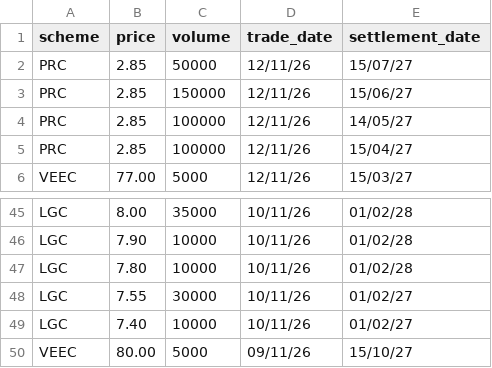
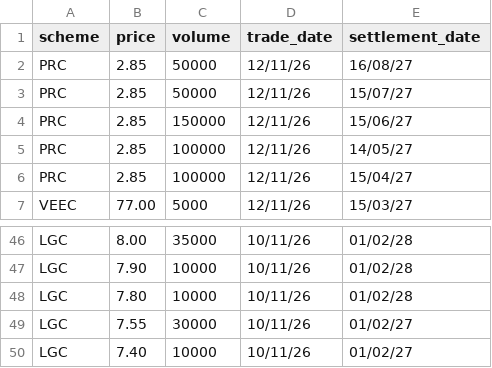
Before and after one commit to nwbort/lgc-forward-prices, a CSV file: forward_trades.csv, drawn as a sheet; only a part is shown, gaps mark what is left out.

```diff
--- a/forward_trades.csv
+++ b/forward_trades.csv
@@ -1,2 +1,3 @@
 scheme,price,volume,trade_date,settlement_date
+PRC,2.85,50000,12/11/26,16/08/27
 PRC,2.85,50000,12/11/26,15/07/27
@@ -49,2 +50 @@ LGC,7.55,30000,10/11/26,01/02/27
 LGC,7.40,10000,10/11/26,01/02/27
-VEEC,80.00,5000,09/11/26,15/10/27
```
Also changed, not shown: spot_trades.csv.
